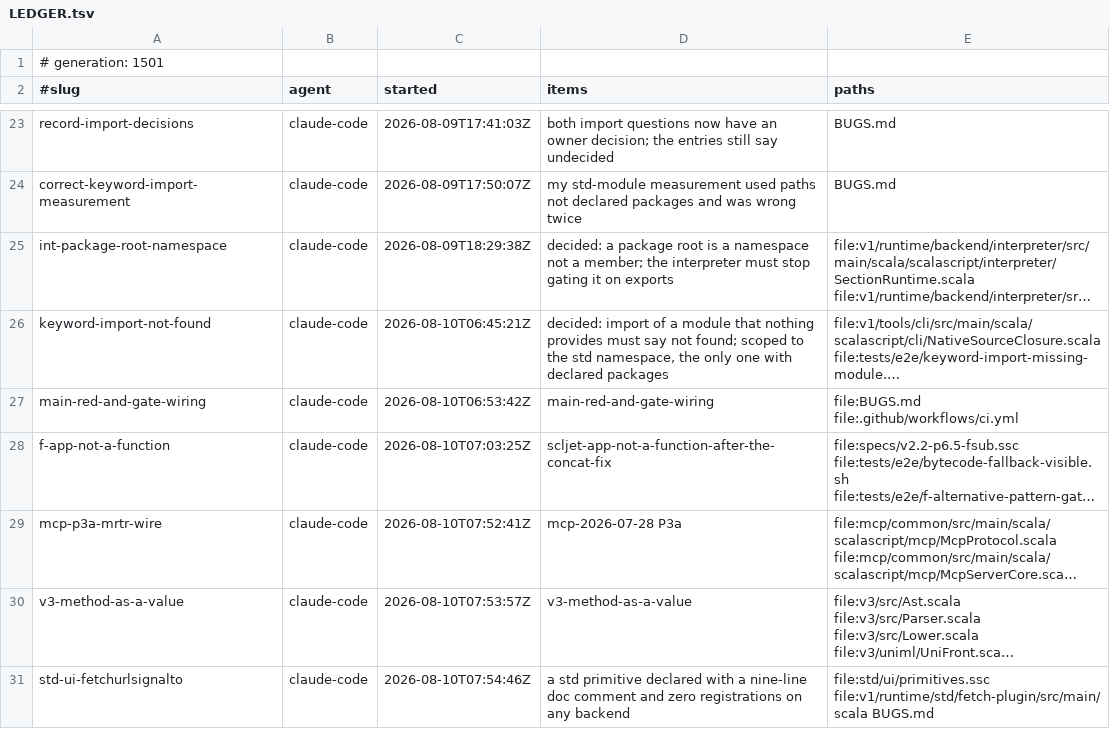
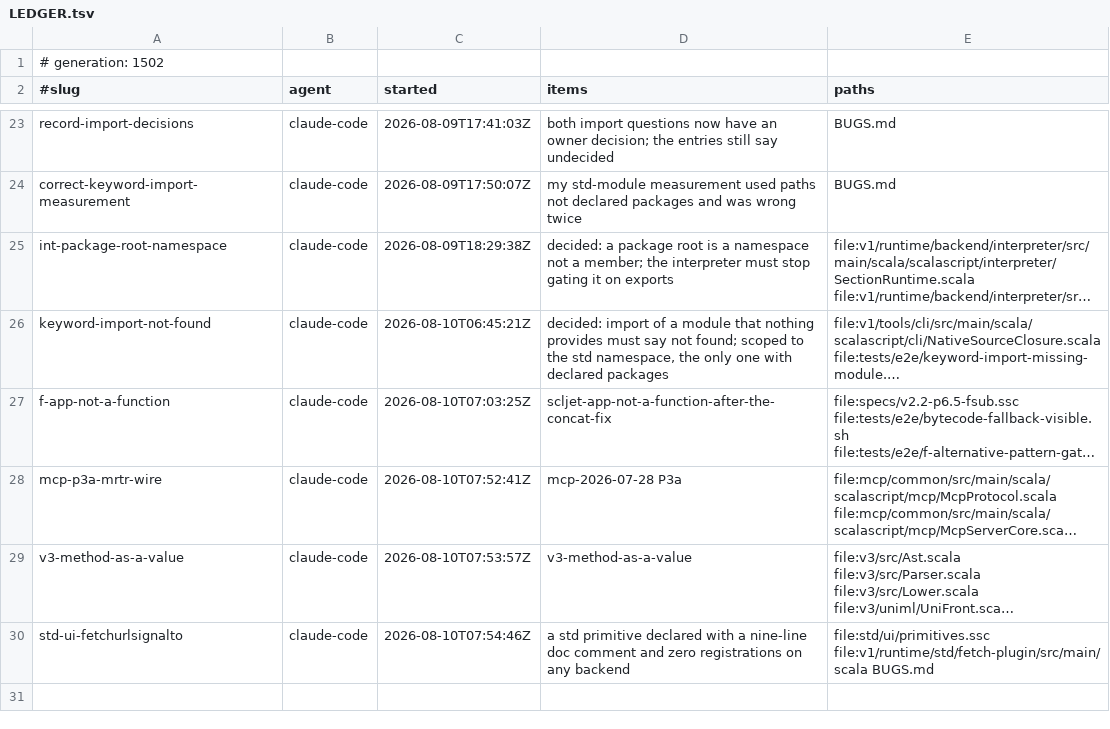
Before and after one commit to sergey-scherbina/scalascript, a TSV file: .work/active/LEDGER.tsv, drawn as a sheet; only a part is shown, gaps mark what is left out; long unchanged cells end in …; the diff names each change by its address in the sheet, - before the commit and + after, or states it on an @@ line.

Commit message:
release-claim: main-red-and-gate-wiring [evidence: level 3] — Landed 4dfcd460a. MAIN HAD BEEN RED SINCE fa9249f0e -- Smoke, CI, Corpus Contract and F4 Front Swap Gates -- and there were TWO causes. FIRST, MINE TO FIX: one entry carried TWO fixed-in lines, 'fixed-in: fa9249f0e' followed by the placeholder 'fixed-in: - -->' that whoever repointed it forgot to delete. bugs-index reads the malformed one and refuses, correctly. Removed; green again. AND THE PART THAT IS ABOUT ME, NOT THE ENTRY: the smoke registry calls that gate as bugs-index-gate.sh --self-test and I ran it BARE all week. So my local runs reported 0 problems on a tree where CI reported 1, and I attributed a red bugs-index to other agents' in-flight state THREE separate times -- in a release note, in a status report and in a hand-off. It was a real defect the entire time. RUN A GATE THE WAY ITS SUITE RUNS IT, or you are testing a different gate; the flag is in scripts/smoke-ci.ssc next to the path and I never read it. SECOND CAUSE, NOT MINE: a fresh worktree of main could not build at all -- the stage step produced no bin/ssc-standard, so smoke came back 46/78 with a cascade of failures that look like test breakage and are not. Fallout of yesterday's std reorganisation; another agent pushed the fix 88 seconds before I reached it, and after rebasing the build is clean. Worth recording that a build failure surfaces as a wall of unrelated red checks. ALSO WIRED ref-front-string-literal-gate INTO ci.yml. The overlap guard refused this earlier because that file was under a live claim and I rolled the scope change back rather than override; the claim has since cleared. LEVEL 3: bugs-index-gate WITH --self-test OK, 851 entries 0 problems 0 stale-looking, 5 planted defects all caught; smoke-ci 78/78 green on the rebuilt tree. [skip ci]

```diff
--- a/.work/active/LEDGER.tsv
+++ b/.work/active/LEDGER.tsv
-A1 (#slug): # generation: 1501
+A1 (#slug): # generation: 1502
-row 27: main-red-and-gate-wiring | claude-code | 2026-08-10T06:53:42Z | main-red-and-gate-wiring | file:BUGS.md file:.github/workflows/ci.yml
```
Also changed, not shown: 1 other file.
